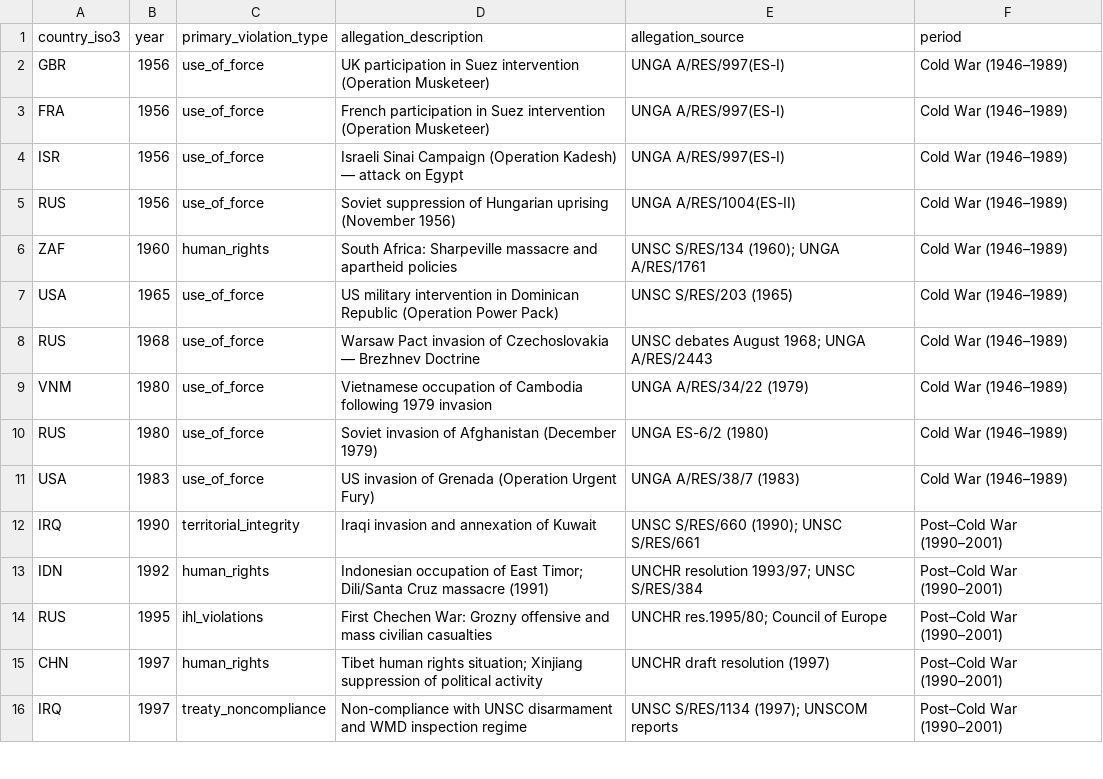
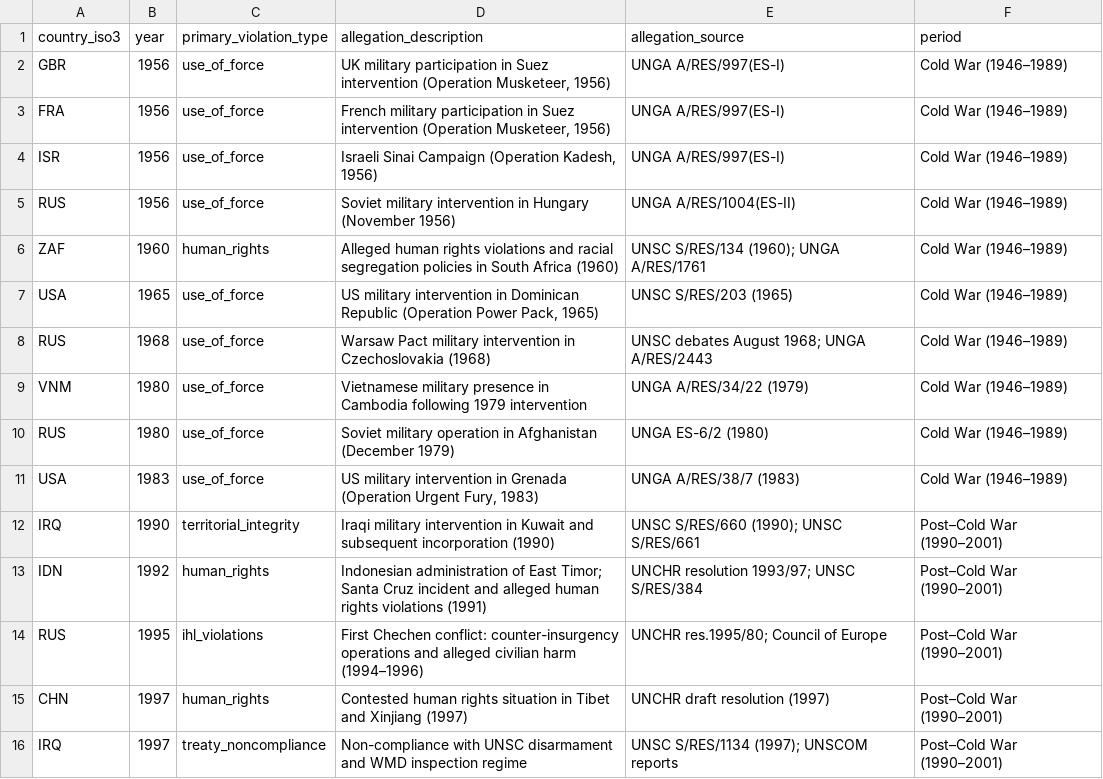
Before and after one commit to hiitismypage/ResearchOS, a CSV file: projects/diploma_un_legitimation_speeches/scripts/cases/violation_events.csv, drawn as a sheet; only a part is shown; the diff covers the shown part only.

Commit message:
content(diploma-aram): apply consistent neutral language to all states across chapters and case descriptions

```diff
--- a/projects/diploma_un_legitimation_speeches/scripts/cases/violation_events.csv
+++ b/projects/diploma_un_legitimation_speeches/scripts/cases/violation_events.csv
@@ -1,16 +1,16 @@
 country_iso3,year,primary_violation_type,allegation_description,allegation_source,period
-GBR,1956,use_of_force,"UK participation in Suez intervention (Operation Musketeer)","UNGA A/RES/997(ES-I)","Cold War (1946–1989)"
-FRA,1956,use_of_force,"French participation in Suez intervention (Operation Musketeer)","UNGA A/RES/997(ES-I)","Cold War (1946–1989)"
-ISR,1956,use_of_force,"Israeli Sinai Campaign (Operation Kadesh) — attack on Egypt","UNGA A/RES/997(ES-I)","Cold War (1946–1989)"
-RUS,1956,use_of_force,"Soviet suppression of Hungarian uprising (November 1956)","UNGA A/RES/1004(ES-II)","Cold War (1946–1989)"
-ZAF,1960,human_rights,"South Africa: Sharpeville massacre and apartheid policies","UNSC S/RES/134 (1960); UNGA A/RES/1761","Cold War (1946–1989)"
-USA,1965,use_of_force,"US military intervention in Dominican Republic (Operation Power Pack)","UNSC S/RES/203 (1965)","Cold War (1946–1989)"
-RUS,1968,use_of_force,"Warsaw Pact invasion of Czechoslovakia — Brezhnev Doctrine","UNSC debates August 1968; UNGA A/RES/2443","Cold War (1946–1989)"
-VNM,1980,use_of_force,"Vietnamese occupation of Cambodia following 1979 invasion","UNGA A/RES/34/22 (1979)","Cold War (1946–1989)"
-RUS,1980,use_of_force,"Soviet invasion of Afghanistan (December 1979)","UNGA ES-6/2 (1980)","Cold War (1946–1989)"
-USA,1983,use_of_force,"US invasion of Grenada (Operation Urgent Fury)","UNGA A/RES/38/7 (1983)","Cold War (1946–1989)"
-IRQ,1990,territorial_integrity,"Iraqi invasion and annexation of Kuwait","UNSC S/RES/660 (1990); UNSC S/RES/661","Post–Cold War (1990–2001)"
-IDN,1992,human_rights,"Indonesian occupation of East Timor; Dili/Santa Cruz massacre (1991)","UNCHR resolution 1993/97; UNSC S/RES/384","Post–Cold War (1990–2001)"
-RUS,1995,ihl_violations,"First Chechen War: Grozny offensive and mass civilian casualties","UNCHR res.1995/80; Council of Europe","Post–Cold War (1990–2001)"
-CHN,1997,human_rights,"Tibet human rights situation; Xinjiang suppression of political activity","UNCHR draft resolution (1997)","Post–Cold War (1990–2001)"
+GBR,1956,use_of_force,"UK military participation in Suez intervention (Operation Musketeer, 1956)","UNGA A/RES/997(ES-I)","Cold War (1946–1989)"
+FRA,1956,use_of_force,"French military participation in Suez intervention (Operation Musketeer, 1956)","UNGA A/RES/997(ES-I)","Cold War (1946–1989)"
+ISR,1956,use_of_force,"Israeli Sinai Campaign (Operation Kadesh, 1956)","UNGA A/RES/997(ES-I)","Cold War (1946–1989)"
+RUS,1956,use_of_force,"Soviet military intervention in Hungary (November 1956)","UNGA A/RES/1004(ES-II)","Cold War (1946–1989)"
+ZAF,1960,human_rights,"Alleged human rights violations and racial segregation policies in South Africa (1960)","UNSC S/RES/134 (1960); UNGA A/RES/1761","Cold War (1946–1989)"
+USA,1965,use_of_force,"US military intervention in Dominican Republic (Operation Power Pack, 1965)","UNSC S/RES/203 (1965)","Cold War (1946–1989)"
+RUS,1968,use_of_force,"Warsaw Pact military intervention in Czechoslovakia (1968)","UNSC debates August 1968; UNGA A/RES/2443","Cold War (1946–1989)"
+VNM,1980,use_of_force,"Vietnamese military presence in Cambodia following 1979 intervention","UNGA A/RES/34/22 (1979)","Cold War (1946–1989)"
+RUS,1980,use_of_force,"Soviet military operation in Afghanistan (December 1979)","UNGA ES-6/2 (1980)","Cold War (1946–1989)"
+USA,1983,use_of_force,"US military intervention in Grenada (Operation Urgent Fury, 1983)","UNGA A/RES/38/7 (1983)","Cold War (1946–1989)"
+IRQ,1990,territorial_integrity,"Iraqi military intervention in Kuwait and subsequent incorporation (1990)","UNSC S/RES/660 (1990); UNSC S/RES/661","Post–Cold War (1990–2001)"
+IDN,1992,human_rights,"Indonesian administration of East Timor; Santa Cruz incident and alleged human rights violations (1991)","UNCHR resolution 1993/97; UNSC S/RES/384","Post–Cold War (1990–2001)"
+RUS,1995,ihl_violations,"First Chechen conflict: counter-insurgency operations and alleged civilian harm (1994–1996)","UNCHR res.1995/80; Council of Europe","Post–Cold War (1990–2001)"
+CHN,1997,human_rights,"Contested human rights situation in Tibet and Xinjiang (1997)","UNCHR draft resolution (1997)","Post–Cold War (1990–2001)"
 IRQ,1997,treaty_noncompliance,"Non-compliance with UNSC disarmament and WMD inspection regime","UNSC S/RES/1134 (1997); UNSCOM reports","Post–Cold War (1990–2001)"
```
Also changed, not shown: 19 edited cells elsewhere in this file, 2 other files.
